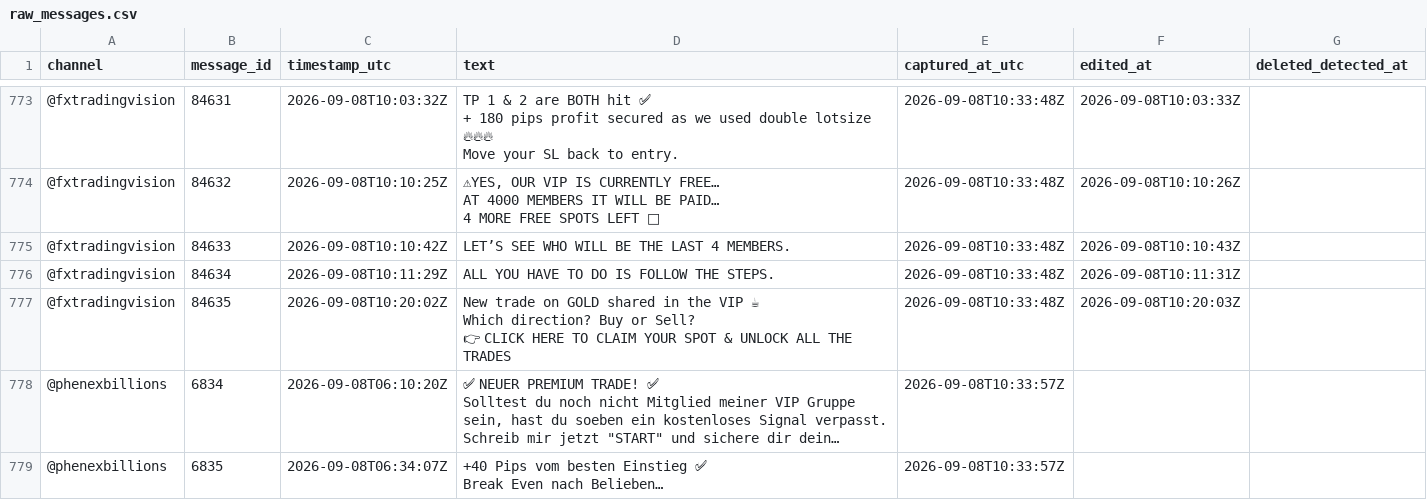
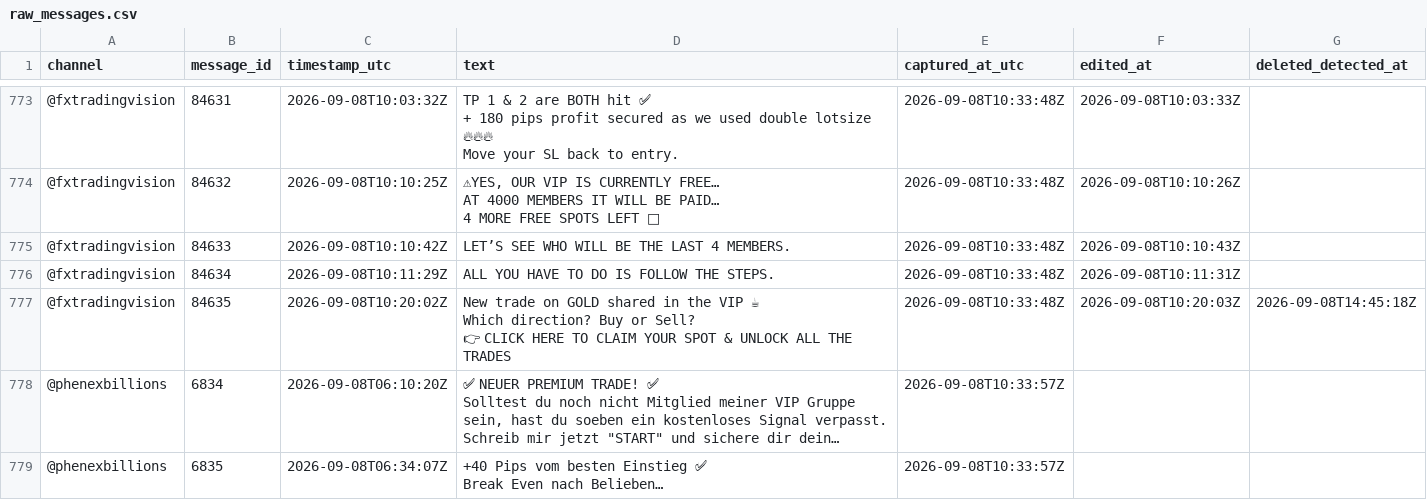
Before and after one commit to hallohallo2010-cmd/Signal-Backtesting-Ai-with-Telegram, a CSV file: raw_messages.csv, drawn as a sheet; only a part is shown, gaps mark what is left out; long unchanged cells end in …; the diff covers the shown part only; the diff names each change by its address in the sheet, - before the commit and + after, or states it on an @@ line.

```diff
--- a/raw_messages.csv
+++ b/raw_messages.csv
-G777 (deleted_detected_at): (empty)
+G777 (deleted_detected_at): 2026-09-08T14:45:18Z
```
Also changed, not shown: 25 added rows elsewhere in this file.
